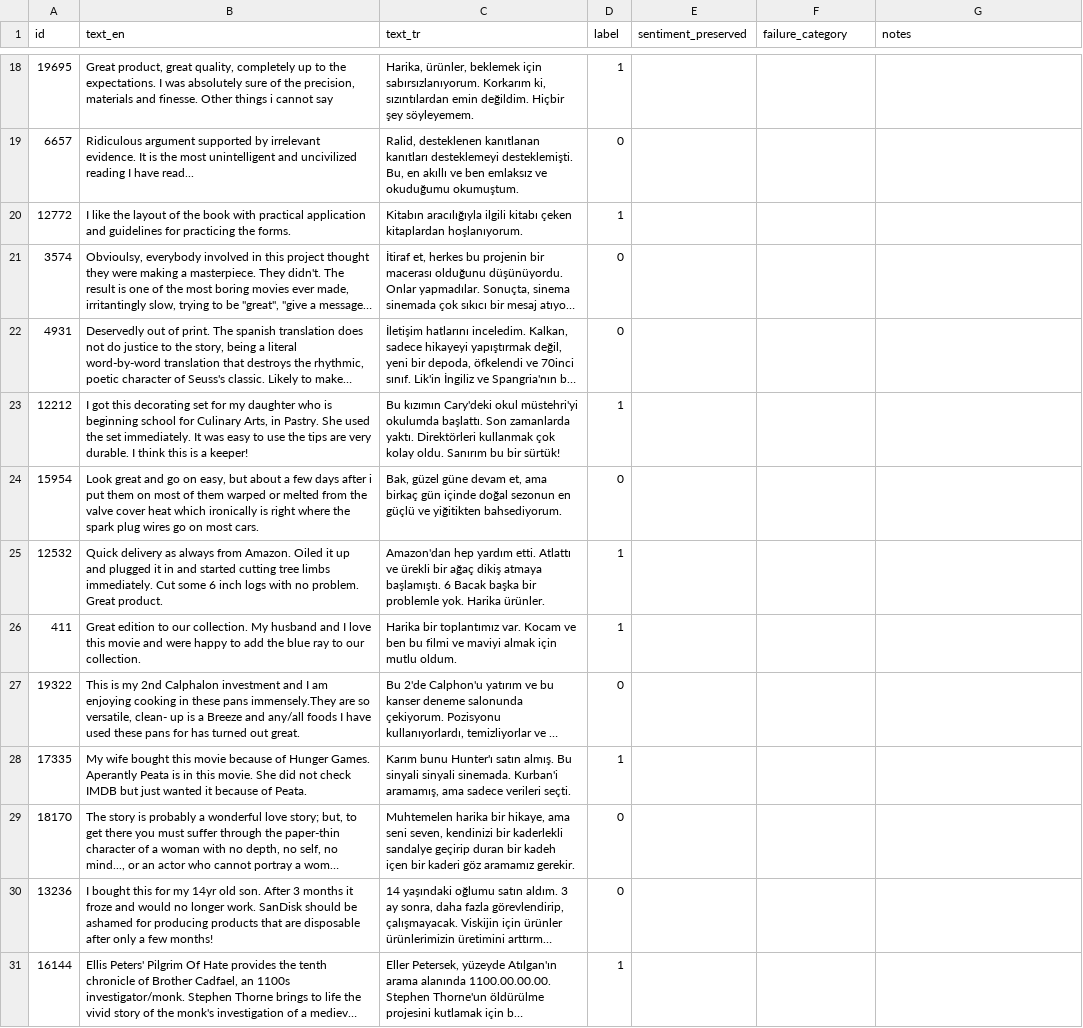
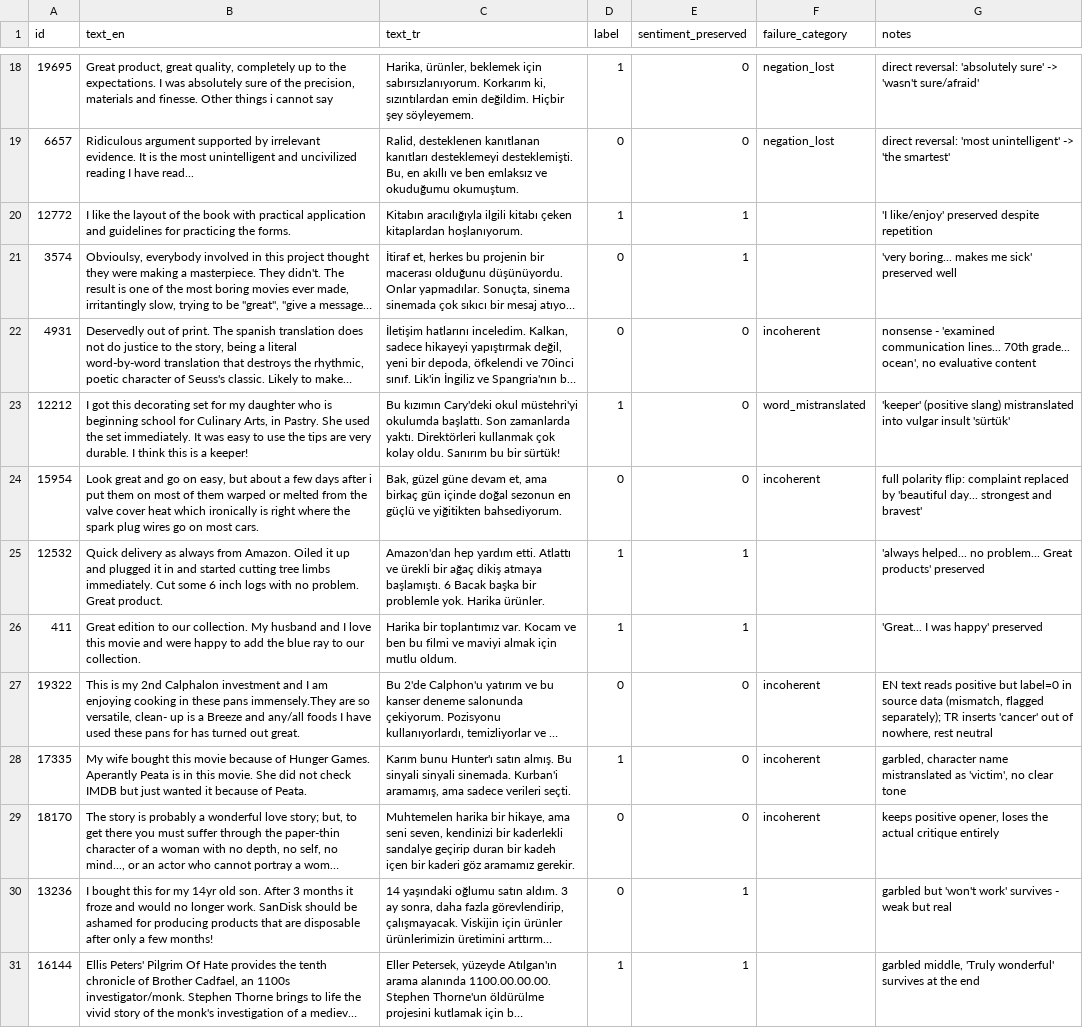
Before and after one commit to niushamjd/mt-augmentation-sentiment-tr, a TSV file: data/annotation/niyousha_unique.tsv, drawn as a sheet; only a part is shown, gaps mark what is left out; long unchanged cells end in …; the diff covers the shown part only; the diff names each change by its address in the sheet, - before the commit and + after, or states it on an @@ line.

Commit message:
Fill in my sentiment preservation annotation

```diff
--- a/data/annotation/niyousha_unique.tsv
+++ b/data/annotation/niyousha_unique.tsv
-E18:E19 (sentiment_preserved): (empty)
+E18:E19 (sentiment_preserved): 0
-F18:F19 (failure_category): (empty)
+F18:F19 (failure_category): negation_lost
-G18 (notes): (empty)
+G18 (notes): direct reversal: 'absolutely sure' -> 'wasn't sure/afraid'
-G19 (notes): (empty)
+G19 (notes): direct reversal: 'most unintelligent' -> 'the smartest'
-E20:E21 (sentiment_preserved): (empty)
+E20:E21 (sentiment_preserved): 1
-G20 (notes): (empty)
+G20 (notes): 'I like/enjoy' preserved despite repetition
-G21 (notes): (empty)
+G21 (notes): 'very boring... makes me sick' preserved well
-E22:E24 (sentiment_preserved): (empty)
+E22:E24 (sentiment_preserved): 0
-F22 (failure_category): (empty)
+F22 (failure_category): incoherent
-G22 (notes): (empty)
+G22 (notes): nonsense - 'examined communication lines... 70th grade... ocean', no evaluative content
-F23 (failure_category): (empty)
+F23 (failure_category): word_mistranslated
-G23 (notes): (empty)
+G23 (notes): 'keeper' (positive slang) mistranslated into vulgar insult 'sürtük'
-F24 (failure_category): (empty)
+F24 (failure_category): incoherent
-G24 (notes): (empty)
+G24 (notes): full polarity flip: complaint replaced by 'beautiful day... strongest and bravest'
-E25:E26 (sentiment_preserved): (empty)
+E25:E26 (sentiment_preserved): 1
-G25 (notes): (empty)
+G25 (notes): 'always helped... no problem... Great products' preserved
-G26 (notes): (empty)
+G26 (notes): 'Great... I was happy' preserved
-E27:E29 (sentiment_preserved): (empty)
+E27:E29 (sentiment_preserved): 0
-F27:F29 (failure_category): (empty)
+F27:F29 (failure_category): incoherent
-G27 (notes): (empty)
+G27 (notes): EN text reads positive but label=0 in source data (mismatch, flagged separately); TR inserts 'cancer' out of nowhere, rest neutral
-G28 (notes): (empty)
+G28 (notes): garbled, character name mistranslated as 'victim', no clear tone
-G29 (notes): (empty)
+G29 (notes): keeps positive opener, loses the actual critique entirely
-E30:E31 (sentiment_preserved): (empty)
+E30:E31 (sentiment_preserved): 1
-G30 (notes): (empty)
+G30 (notes): garbled but 'won't work' survives - weak but real
-G31 (notes): (empty)
+G31 (notes): garbled middle, 'Truly wonderful' survives at the end
```
Also changed, not shown: 39 edited cells elsewhere in this file, data/annotation/shared_iaa_niyousha.tsv.
